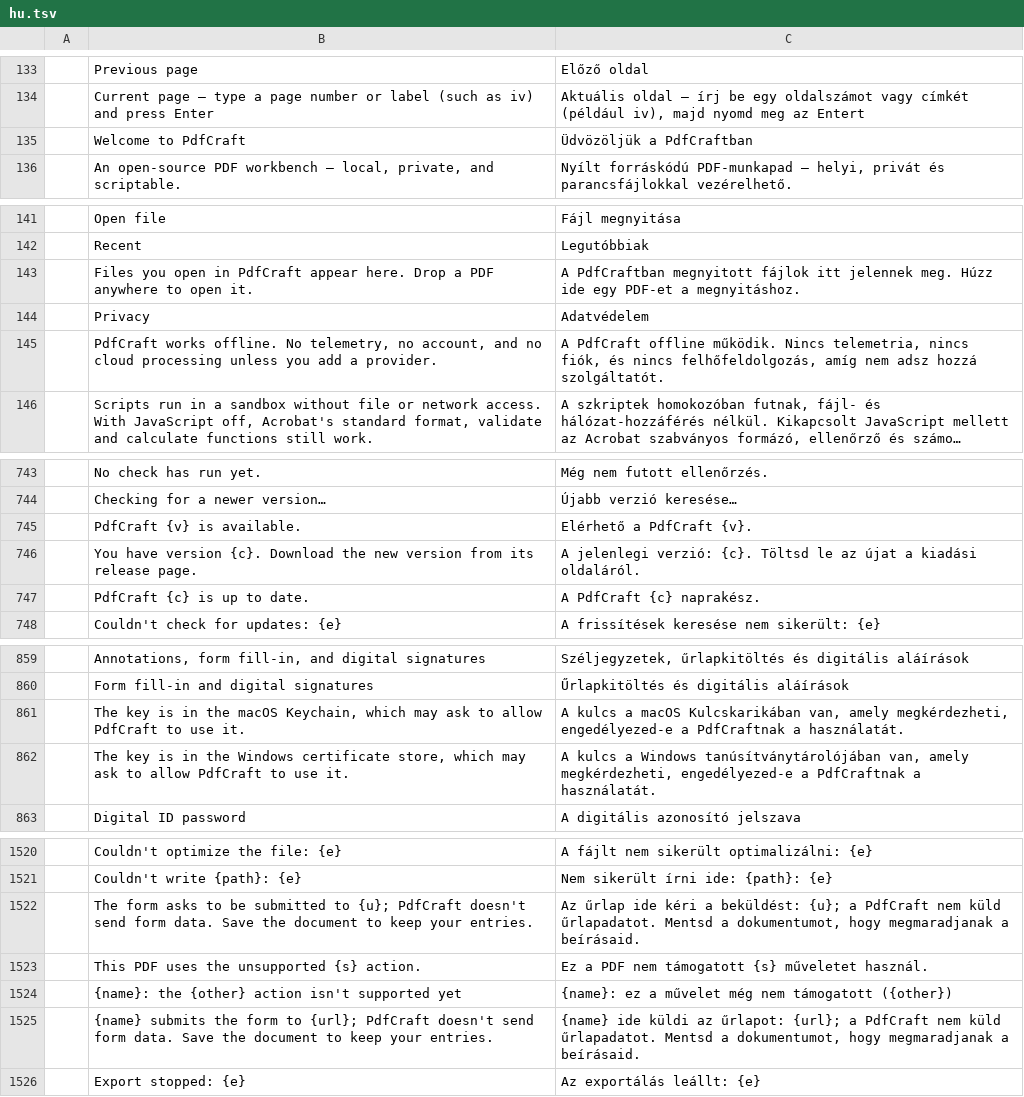
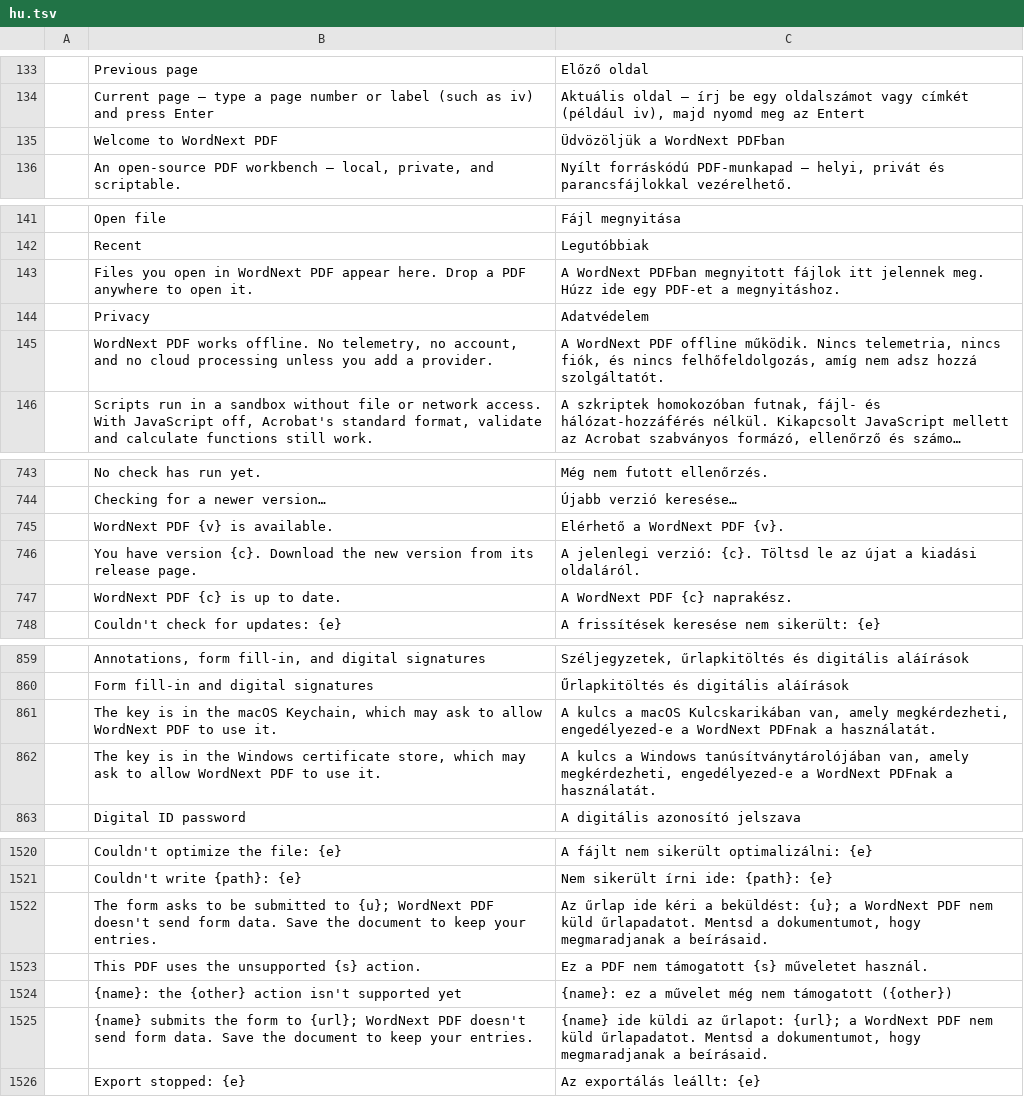
Before and after one commit to elcorreveidile/pdfcraft, a TSV file: crates/ui-egui/src/i18n/hu.tsv, drawn as a sheet; only a part is shown, gaps mark what is left out; long unchanged cells end in …; removed rows and columns are numbered as before the commit, all else as after; the diff covers the shown part only; the diff names each change by its address in the sheet, - before the commit and + after, or states it on an @@ line.

```diff
--- a/crates/ui-egui/src/i18n/hu.tsv
+++ b/crates/ui-egui/src/i18n/hu.tsv
-row 135:  | Welcome to PdfCraft | Üdvözöljük a PdfCraftban
+row 135:  | Welcome to WordNext PDF | Üdvözöljük a WordNext PDFban
-B143: …open in PdfCraft appear here.…
+B143: …open in WordNext PDF appear here.…
-C143: A PdfCraftban megnyitott fájlok…
+C143: A WordNext PDFban megnyitott fájlok…
-B145: PdfCraft works offline.…
+B145: WordNext PDF works offline.…
-C145: A PdfCraft offline működik.…
+C145: A WordNext PDF offline működik.…
-row 745:  | PdfCraft {v} is available. | Elérhető a PdfCraft {v}.
+row 745:  | WordNext PDF {v} is available. | Elérhető a WordNext PDF {v}.
-row 747:  | PdfCraft {c} is up to date. | A PdfCraft {c} naprakész.
+row 747:  | WordNext PDF {c} is up to date. | A WordNext PDF {c} naprakész.
-B861: …to allow PdfCraft to use…
+B861: …to allow WordNext PDF to use…
-C861: …engedélyezed-e a PdfCraftnak a használatát.
+C861: …engedélyezed-e a WordNext PDFnak a használatát.
-B862: …to allow PdfCraft to use…
+B862: …to allow WordNext PDF to use…
-C862: …engedélyezed-e a PdfCraftnak a használatát.
+C862: …engedélyezed-e a WordNext PDFnak a használatát.
-B1522: …to {u}; PdfCraft doesn't send…
+B1522: …to {u}; WordNext PDF doesn't send…
-C1522: …{u}; a PdfCraft nem küld…
+C1522: …{u}; a WordNext PDF nem küld…
-B1525: …to {url}; PdfCraft doesn't send…
+B1525: …to {url}; WordNext PDF doesn't send…
-C1525: …{url}; a PdfCraft nem küld…
+C1525: …{url}; a WordNext PDF nem küld…
```
Also changed, not shown: 24 edited cells elsewhere in this file, crates/ui-egui/src/i18n/it.tsv, crates/ui-egui/src/i18n/ja.tsv, 43 other files.
